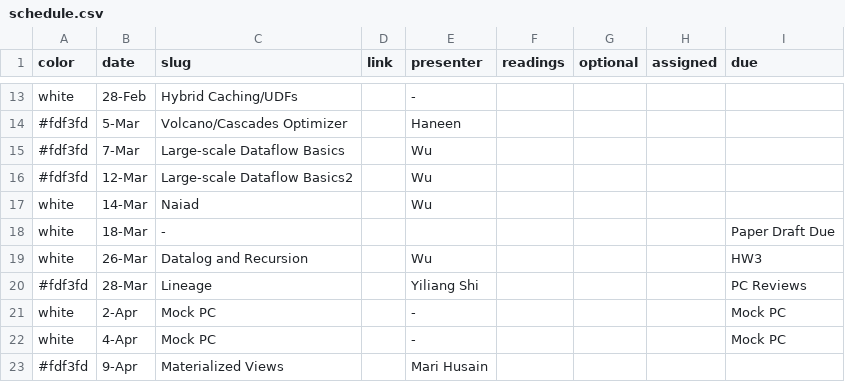
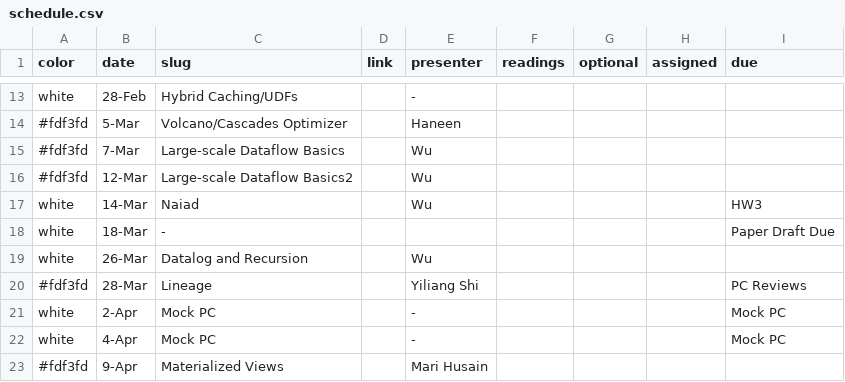
Before and after one commit to wzao1515/w6113.github.io, a CSV file: _data/schedule.csv, drawn as a sheet; only a part is shown, gaps mark what is left out.

Commit message:
updated website

```diff
--- a/_data/schedule.csv
+++ b/_data/schedule.csv
@@ -16,5 +16,5 @@ white,28-Feb,Hybrid Caching/UDFs,,-,,,,
 #fdf3fd,12-Mar,Large-scale Dataflow Basics2,,Wu,,,,
-white,14-Mar,Naiad,,Wu,,,,
+white,14-Mar,Naiad,,Wu,,,,HW3
 white,18-Mar,-,,,,,,Paper Draft Due
-white,26-Mar,Datalog and Recursion,,Wu,,,,HW3
+white,26-Mar,Datalog and Recursion,,Wu,,,,
 #fdf3fd,28-Mar,Lineage,,Yiliang Shi,,,,PC Reviews
```
